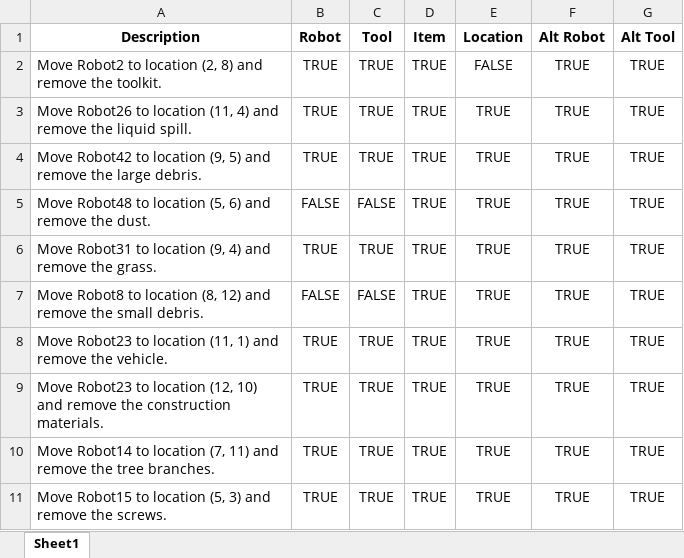
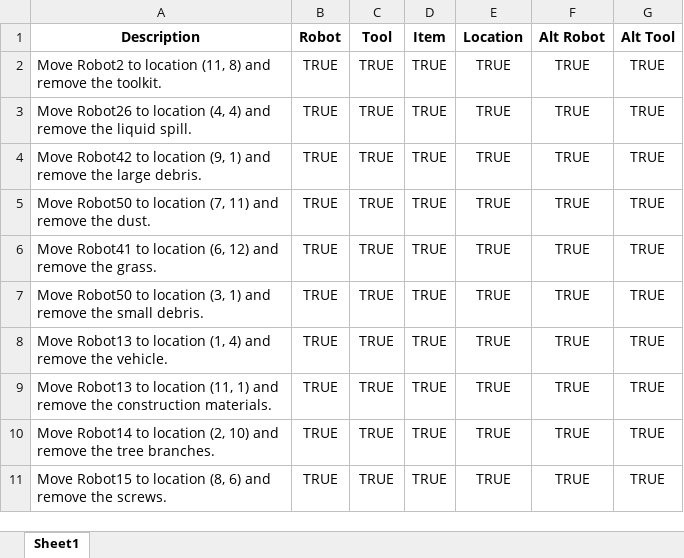
Before and after one commit to FrederikRehhoff/langsmith, an Excel workbook: Results/comparison_results/Easy_comparison/Easy_normal_comparison_Results.xlsx, sheet Sheet1, drawn as a sheet; values as stored, in another font and other column widths than the file's, no borders; the diff names each change by its address in the sheet, - before the commit and + after, or states it on an @@ line.

```diff
--- a/Results/comparison_results/Easy_comparison/Easy_normal_comparison_Results.xlsx (sheet Sheet1)
+++ b/Results/comparison_results/Easy_comparison/Easy_normal_comparison_Results.xlsx (sheet Sheet1)
-A2 (Description): …to location (2, 8) and…
+A2 (Description): …to location (11, 8) and…
-E2 (Location): FALSE
+E2 (Location): TRUE
-A3 (Description): …to location (11, 4) and…
+A3 (Description): …to location (4, 4) and…
-A4 (Description): …location (9, 5) and remove…
+A4 (Description): …location (9, 1) and remove…
-A5 (Description): Move Robot48 to location (5, 6) and remove…
+A5 (Description): Move Robot50 to location (7, 11) and remove…
-B5 (Robot): FALSE
+B5 (Robot): TRUE
-C5 (Tool): FALSE
+C5 (Tool): TRUE
-A6 (Description): Move Robot31 to location (9, 4) and remove…
+A6 (Description): Move Robot41 to location (6, 12) and remove…
-A7 (Description): Move Robot8 to location (8, 12) and remove…
+A7 (Description): Move Robot50 to location (3, 1) and remove…
-B7 (Robot): FALSE
+B7 (Robot): TRUE
-C7 (Tool): FALSE
+C7 (Tool): TRUE
-A8 (Description): Move Robot23 to location (11, 1) and remove…
+A8 (Description): Move Robot13 to location (1, 4) and remove…
-A9 (Description): Move Robot23 to location (12, 10) and remove…
+A9 (Description): Move Robot13 to location (11, 1) and remove…
-A10 (Description): …to location (7, 11) and remove…
+A10 (Description): …to location (2, 10) and remove…
-A11 (Description): …to location (5, 3) and remove…
+A11 (Description): …to location (8, 6) and remove…
```
Also changed, not shown: Results/Hard_task_validation.xlsx, Results/Raw_output/output_Easy_react.xlsx, 54 other files.
